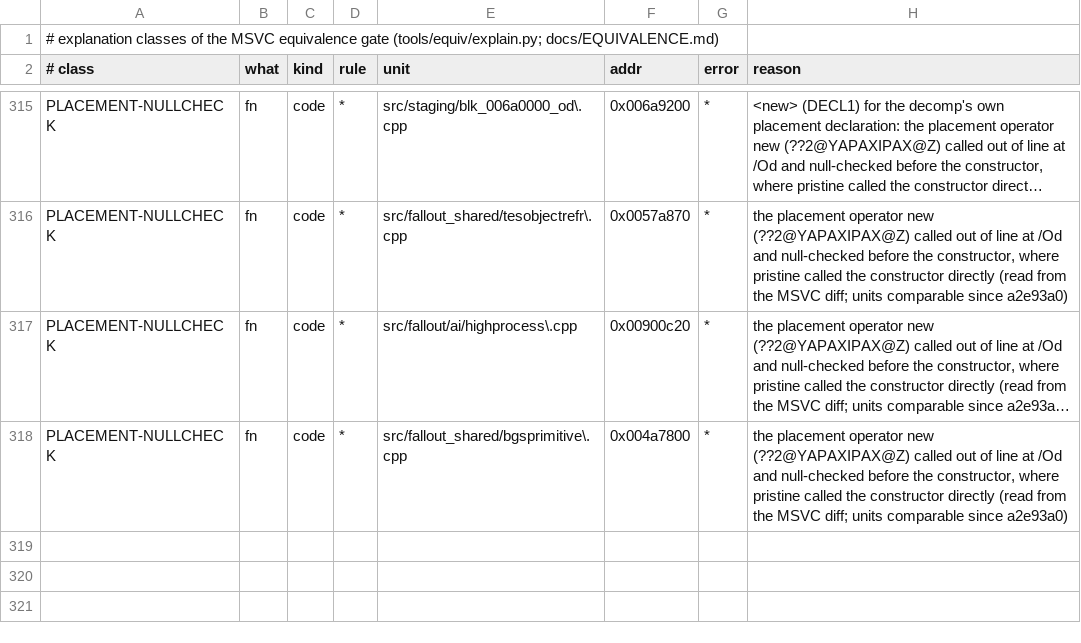
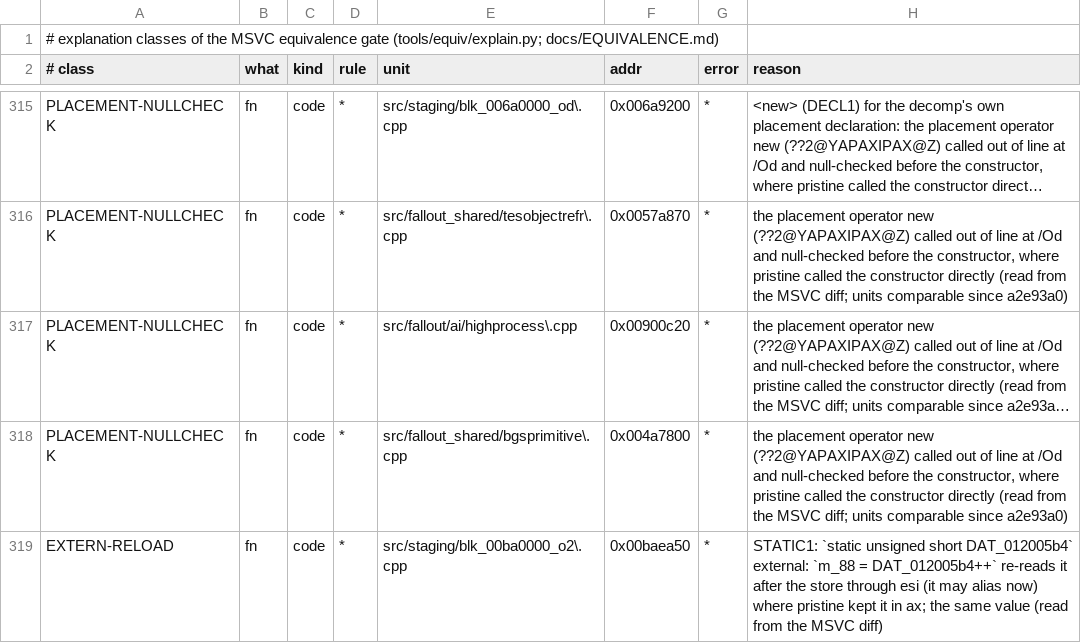
Before and after one commit to toadharvard/nx-agent, a TSV file: ports/fnv-nx/tools/equiv/explained.tsv, drawn as a sheet; only a part is shown, gaps mark what is left out; long unchanged cells end in …; the diff names each change by its address in the sheet, - before the commit and + after, or states it on an @@ line.

```diff
--- a/ports/fnv-nx/tools/equiv/explained.tsv
+++ b/ports/fnv-nx/tools/equiv/explained.tsv
+row 319: EXTERN-RELOAD | fn | code | * | src/staging/blk_00ba0000_o2\.cpp | 0x00baea50 | * | STATIC1: `static unsigned short DAT_012005b4` external: `m_88 = DAT_012005b4++` re-reads it after the store through esi (it may alias now) where pristine kept it in ax; the same value (read from the MSVC diff)
```
